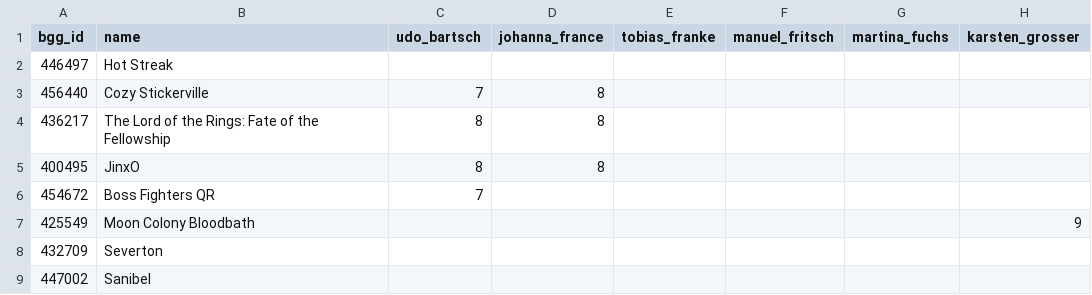
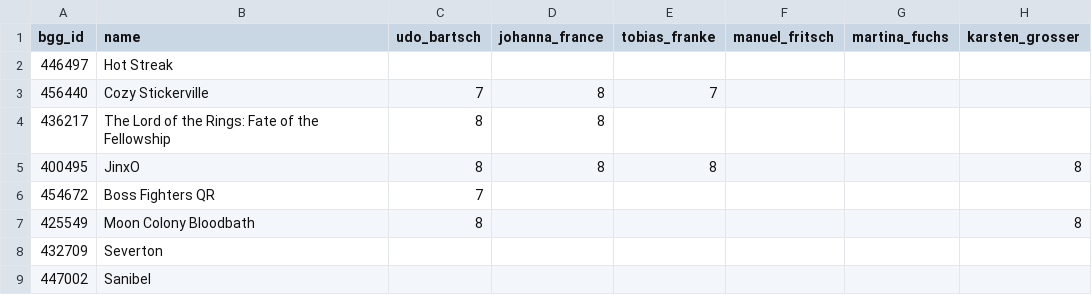
Before and after one commit to recommend-games/spiel-des-jahres, a CSV file: src/spiel_des_jahres/data/2026/reviews.csv, drawn as a sheet; only a part is shown; the diff names each change by its address in the sheet, - before the commit and + after, or states it on an @@ line.

Commit message:
More reviews for Cozy Stickerville, JinxO and Moon Colony Bloodbath

```diff
--- a/src/spiel_des_jahres/data/2026/reviews.csv
+++ b/src/spiel_des_jahres/data/2026/reviews.csv
-E3 (tobias_franke): (empty)
+E3 (tobias_franke): 7
-E5 (tobias_franke): (empty)
+E5 (tobias_franke): 8
-H5 (karsten_grosser): (empty)
+H5 (karsten_grosser): 8
-C7 (udo_bartsch): (empty)
+C7 (udo_bartsch): 8
-H7 (karsten_grosser): 9
+H7 (karsten_grosser): 8
```
